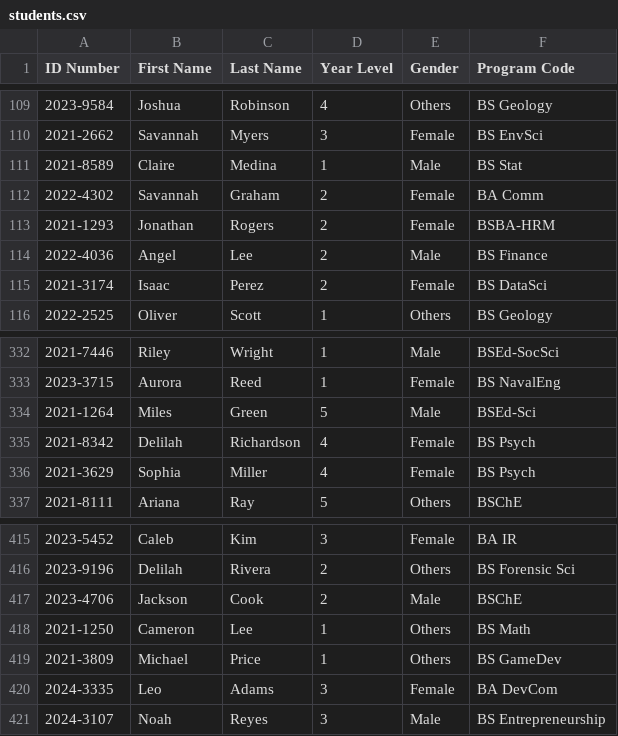
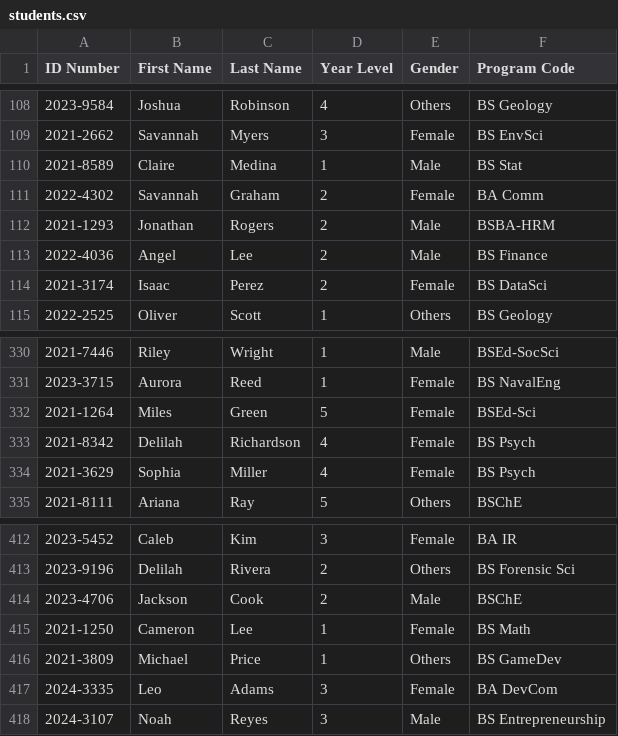
Before and after one commit to gabnash05/Lexis, a CSV file: data/students.csv, drawn as a sheet; only a part is shown, gaps mark what is left out; the diff covers the shown part only.

```diff
--- a/data/students.csv
+++ b/data/students.csv
@@ -112,3 +111,3 @@ ID Number,First Name,Last Name,Year Level,Gender,Program Code
 2022-4302,Savannah,Graham,2,Female,BA Comm
-2021-1293,Jonathan,Rogers,2,Female,BSBA-HRM
+2021-1293,Jonathan,Rogers,2,Male,BSBA-HRM
 2022-4036,Angel,Lee,2,Male,BS Finance
@@ -333,3 +331,3 @@ ID Number,First Name,Last Name,Year Level,Gender,Program Code
 2023-3715,Aurora,Reed,1,Female,BS NavalEng
-2021-1264,Miles,Green,5,Male,BSEd-Sci
+2021-1264,Miles,Green,5,Female,BSEd-Sci
 2021-8342,Delilah,Richardson,4,Female,BS Psych
@@ -417,3 +414,3 @@ ID Number,First Name,Last Name,Year Level,Gender,Program Code
 2023-4706,Jackson,Cook,2,Male,BSChE
-2021-1250,Cameron,Lee,1,Others,BS Math
+2021-1250,Cameron,Lee,1,Female,BS Math
 2021-3809,Michael,Price,1,Others,BS GameDev
```
Also changed, not shown: 1 added row and 4 removed rows elsewhere in this file, 3 other files.
